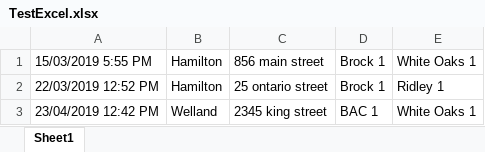
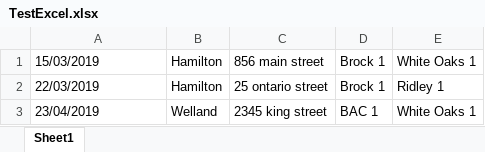
Before and after one commit to kjo1/Squash-Niagara, an Excel workbook: Documents/TestExcel.xlsx, sheet Sheet1, drawn as a sheet; values as stored, in another font and other column widths than the file's, no borders; the diff names each change by its address in the sheet, - before the commit and + after, or states it on an @@ line.

Commit message:
Finish Excel Confirm for Seasons

```diff
--- a/Documents/TestExcel.xlsx (sheet Sheet1)
+++ b/Documents/TestExcel.xlsx (sheet Sheet1)
-A1: 15/03/2019 5:55 PM
+A1: 15/03/2019
-A2: 22/03/2019 12:52 PM
+A2: 22/03/2019
-A3: 23/04/2019 12:42 PM
+A3: 23/04/2019
```
Also changed, not shown: 3 other files.
